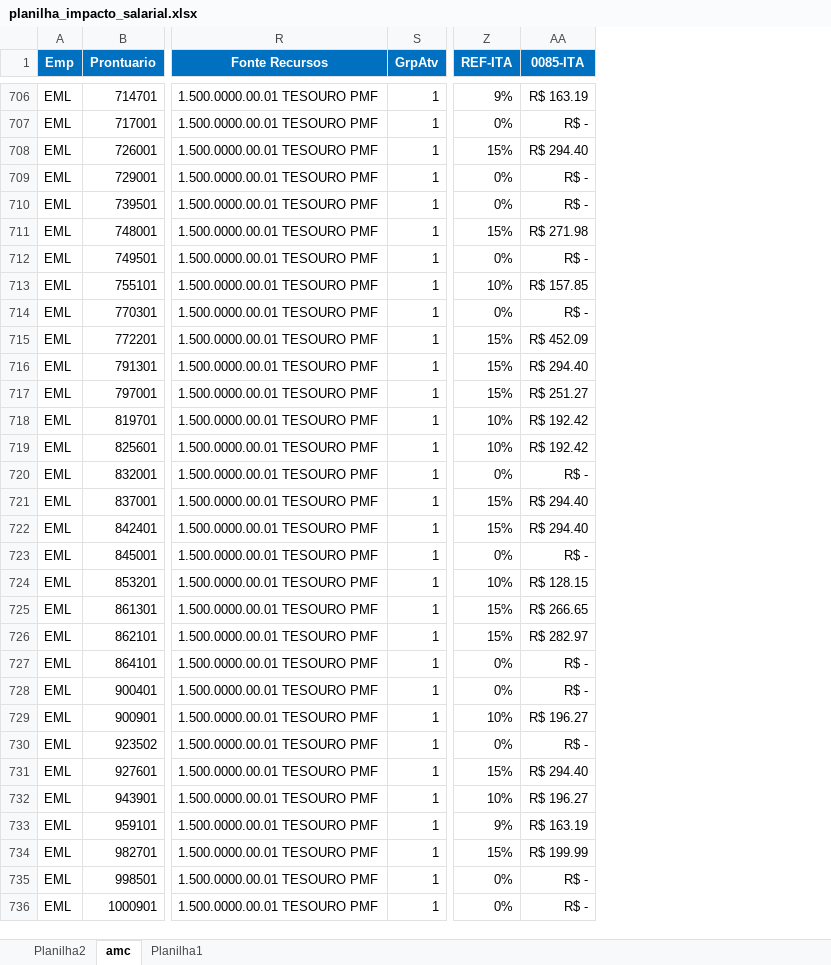
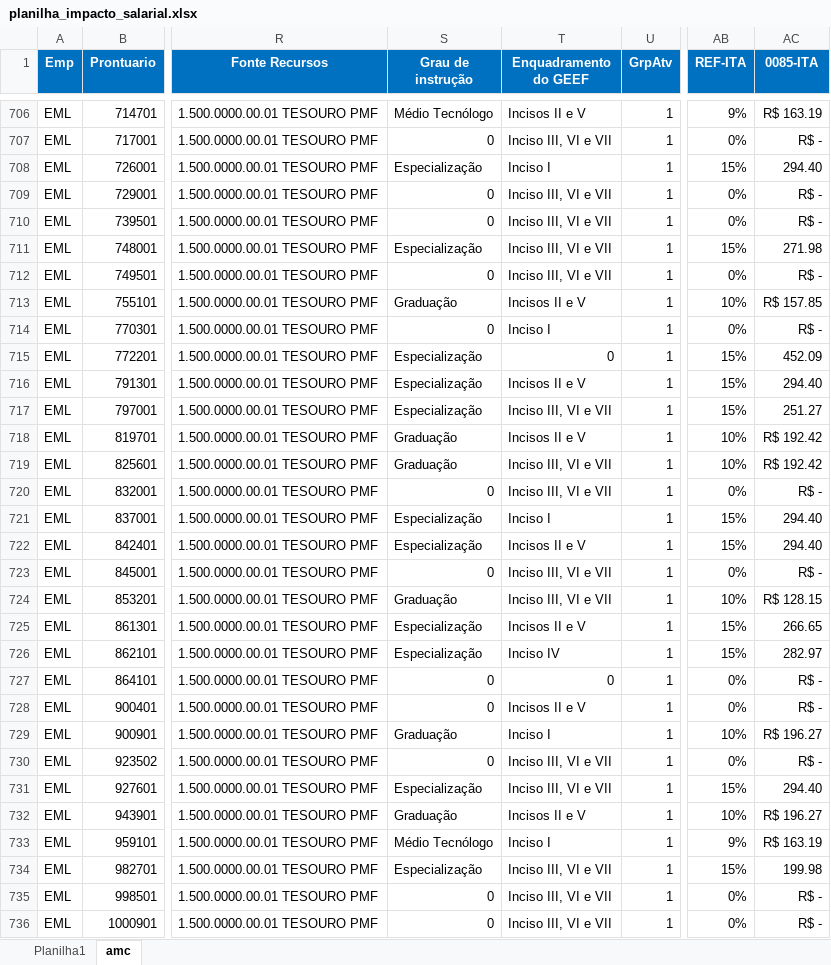
Before and after one commit to michaelferreir12345678/Dashboard_comparativos_salario2, an Excel workbook: planilha_impacto_salarial.xlsx, sheet amc, drawn as a sheet; only a part is shown, gaps mark what is left out; values as stored, in another font and other column widths than the file's, no borders; addresses are those after the commit; the diff covers the shown part only; the diff names each change by its address in the sheet, - before the commit and + after, or states it on an @@ line.

Commit message:
inclusão dos botões do ITA e do GEEF com as especificidade de aumento dos percentuais das respectivas taxas

```diff
--- a/planilha_impacto_salarial.xlsx (sheet amc)
+++ b/planilha_impacto_salarial.xlsx (sheet amc)
-sheet tab: Planilha2
@@ sheet tab order changed: Planilha1 | amc @@
+column S (Grau de instrução), rows 706-736: Médio Tecnólogo | 0 | Especialização | 0 | 0 | Especialização | 0 | Graduação | 0 | Especialização | Especialização | Especialização | Graduação | Graduação | 0 | Especialização | Especialização | 0 | Graduação | Especialização | Especialização | 0 | 0 | Graduação | 0 | Especialização | Graduação | Médio Tecnólogo | Especialização | 0 | 0
+column T (Enquadramento do GEEF), rows 706-736: Incisos II e V | Inciso III, VI e VII | Inciso I | Inciso III, VI e VII | Inciso III, VI e VII | Inciso III, VI e VII | Inciso III, VI e VII | Incisos II e V | Inciso I | 0 | Incisos II e V | Inciso III, VI e VII | Incisos II e V | Inciso III, VI e VII | Inciso III, VI e VII | Inciso I | Incisos II e V | Inciso III, VI e VII | Inciso III, VI e VII | Incisos II e V | Inciso IV | 0 | Incisos II e V | Inciso I | Inciso III, VI e VII | Inciso III, VI e VII | Incisos II e V | Inciso I | Inciso III, VI e VII | Inciso III, VI e VII | Inciso III, VI e VII
-AC708 (0085-ITA): R$ 294.40
+AC708 (0085-ITA): 294.40
-AC711 (0085-ITA): R$ 271.98
+AC711 (0085-ITA): 271.98
-AC715 (0085-ITA): R$ 452.09
+AC715 (0085-ITA): 452.09
-AC716 (0085-ITA): R$ 294.40
+AC716 (0085-ITA): 294.40
-AC717 (0085-ITA): R$ 251.27
+AC717 (0085-ITA): 251.27
-AC721:AC722 (0085-ITA): R$ 294.40
+AC721:AC722 (0085-ITA): 294.40
-AC725 (0085-ITA): R$ 266.65
+AC725 (0085-ITA): 266.65
-AC726 (0085-ITA): R$ 282.97
+AC726 (0085-ITA): 282.97
-AC731 (0085-ITA): R$ 294.40
+AC731 (0085-ITA): 294.40
-AC734 (0085-ITA): R$ 199.99
+AC734 (0085-ITA): 199.98
```
Also changed, not shown: 377 edited cells and cell formats elsewhere in this sheet, sheet Planilha1, formulas that keep their value, 1 other file.
